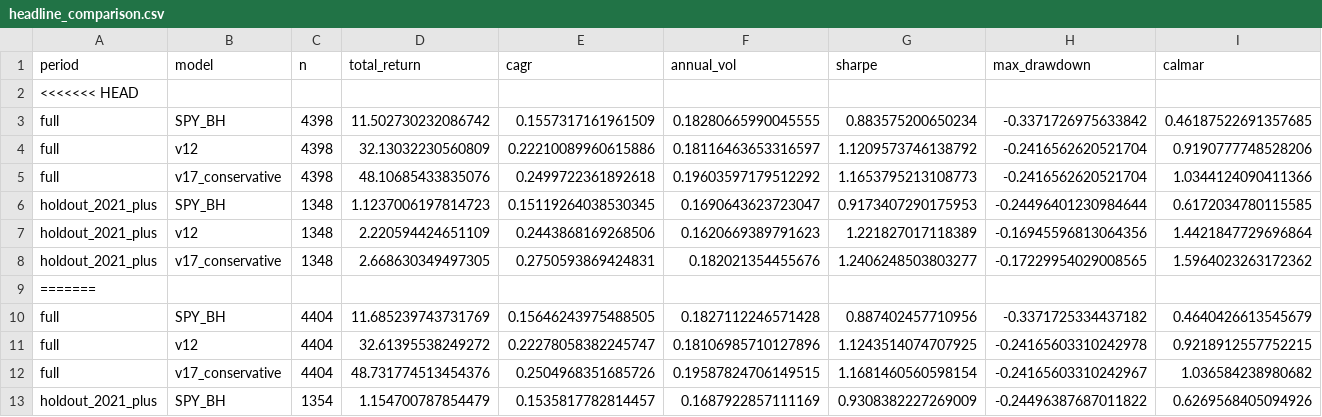
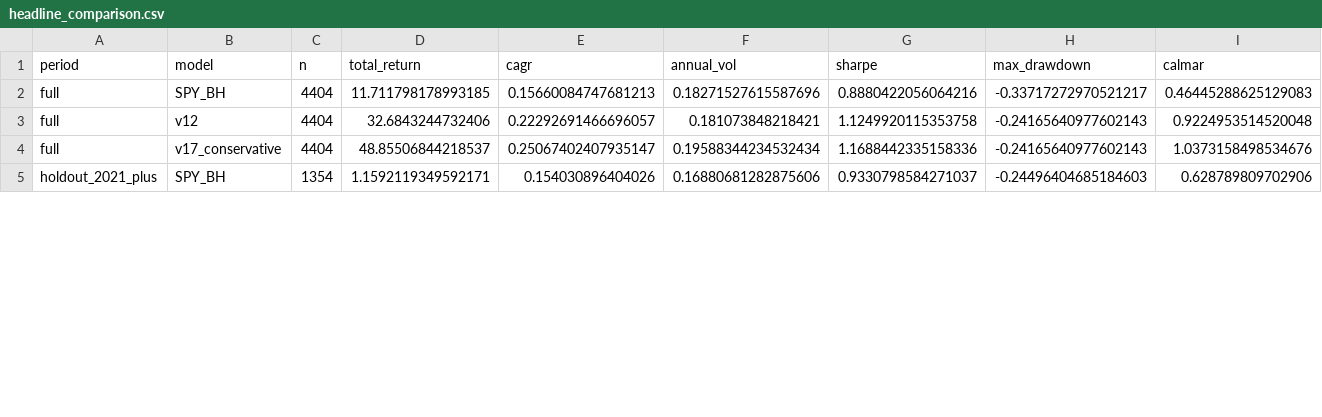
Before and after one commit to evantykwork02/spy-v17-production, a CSV file: outputs_v17_conservative/headline_comparison.csv, drawn as a sheet; only a part is shown; removed rows and columns are numbered as before the commit, all else as after; rows hold the shown columns only; the diff covers the shown part only; the diff names each change by its address in the sheet, - before the commit and + after, or states it on an @@ line.

```diff
--- a/outputs_v17_conservative/headline_comparison.csv
+++ b/outputs_v17_conservative/headline_comparison.csv
-row 2: <<<<<<< HEAD
-row 3: full | SPY_BH | 4398 | 11.502730232086742 | 0.1557317161961509 | 0.18280665990045555 | 0.883575200650234 | -0.3371726975633842 | 0.46187522691357685
-row 4: full | v12 | 4398 | 32.13032230560809 | 0.22210089960615886 | 0.18116463653316597 | 1.1209573746138792 | -0.2416562620521704 | 0.9190777748528206
-row 5: full | v17_conservative | 4398 | 48.10685433835076 | 0.2499722361892618 | 0.19603597179512292 | 1.1653795213108773 | -0.2416562620521704 | 1.0344124090411366
-row 6: holdout_2021_plus | SPY_BH | 1348 | 1.1237006197814723 | 0.15119264038530345 | 0.1690643623723047 | 0.9173407290175953 | -0.24496401230984644 | 0.6172034780115585
-row 7: holdout_2021_plus | v12 | 1348 | 2.220594424651109 | 0.2443868169268506 | 0.1620669389791623 | 1.221827017118389 | -0.16945596813064356 | 1.4421847729696864
-row 8: holdout_2021_plus | v17_conservative | 1348 | 2.668630349497305 | 0.2750593869424831 | 0.182021354455676 | 1.2406248503803277 | -0.17229954029008565 | 1.5964023263172362
-row 9: =======
-D2 (total_return): 11.685239743731769
+D2 (total_return): 11.711798178993185
-E2 (cagr): 0.15646243975488505
+E2 (cagr): 0.15660084747681213
-F2 (annual_vol): 0.1827112246571428
+F2 (annual_vol): 0.18271527615587696
-G2 (sharpe): 0.887402457710956
+G2 (sharpe): 0.8880422056064216
-H2 (max_drawdown): -0.3371725334437182
+H2 (max_drawdown): -0.33717272970521217
-I2 (calmar): 0.4640426613545679
+I2 (calmar): 0.46445288625129083
-D3 (total_return): 32.61395538249272
+D3 (total_return): 32.6843244732406
-E3 (cagr): 0.22278058382245747
+E3 (cagr): 0.22292691466696057
-F3 (annual_vol): 0.18106985710127896
+F3 (annual_vol): 0.181073848218421
-G3 (sharpe): 1.1243514074707925
+G3 (sharpe): 1.1249920115353758
-H3 (max_drawdown): -0.24165603310242978
+H3 (max_drawdown): -0.24165640977602143
-I3 (calmar): 0.9218912557752215
+I3 (calmar): 0.9224953514520048
-D4 (total_return): 48.731774513454376
+D4 (total_return): 48.85506844218537
-E4 (cagr): 0.2504968351685726
+E4 (cagr): 0.25067402407935147
-F4 (annual_vol): 0.19587824706149515
+F4 (annual_vol): 0.19588344234532434
-G4 (sharpe): 1.1681460560598154
+G4 (sharpe): 1.1688442335158336
-H4 (max_drawdown): -0.24165603310242967
+H4 (max_drawdown): -0.24165640977602143
-I4 (calmar): 1.036584238980682
+I4 (calmar): 1.0373158498534676
-D5 (total_return): 1.154700787854479
+D5 (total_return): 1.1592119349592171
-E5 (cagr): 0.1535817782814457
+E5 (cagr): 0.154030896404026
-F5 (annual_vol): 0.1687922857111169
+F5 (annual_vol): 0.16880681282875606
-G5 (sharpe): 0.9308382227269009
+G5 (sharpe): 0.9330798584271037
-H5 (max_drawdown): -0.24496387687011822
+H5 (max_drawdown): -0.24496404685184603
-I5 (calmar): 0.6269568405094926
+I5 (calmar): 0.628789809702906
```
Also changed, not shown: 1 removed row and 12 edited cells elsewhere in this file, live_tracker/live_equity_curve.csv, live_tracker/live_summary.csv, 10 other files.
